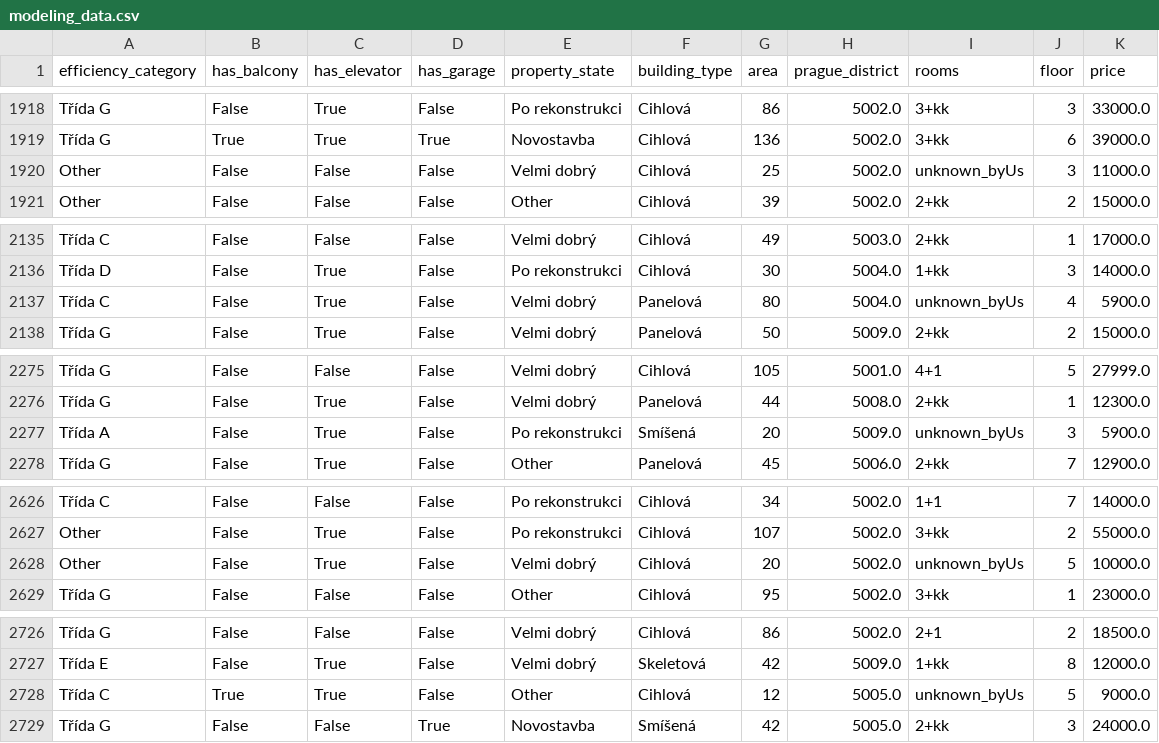
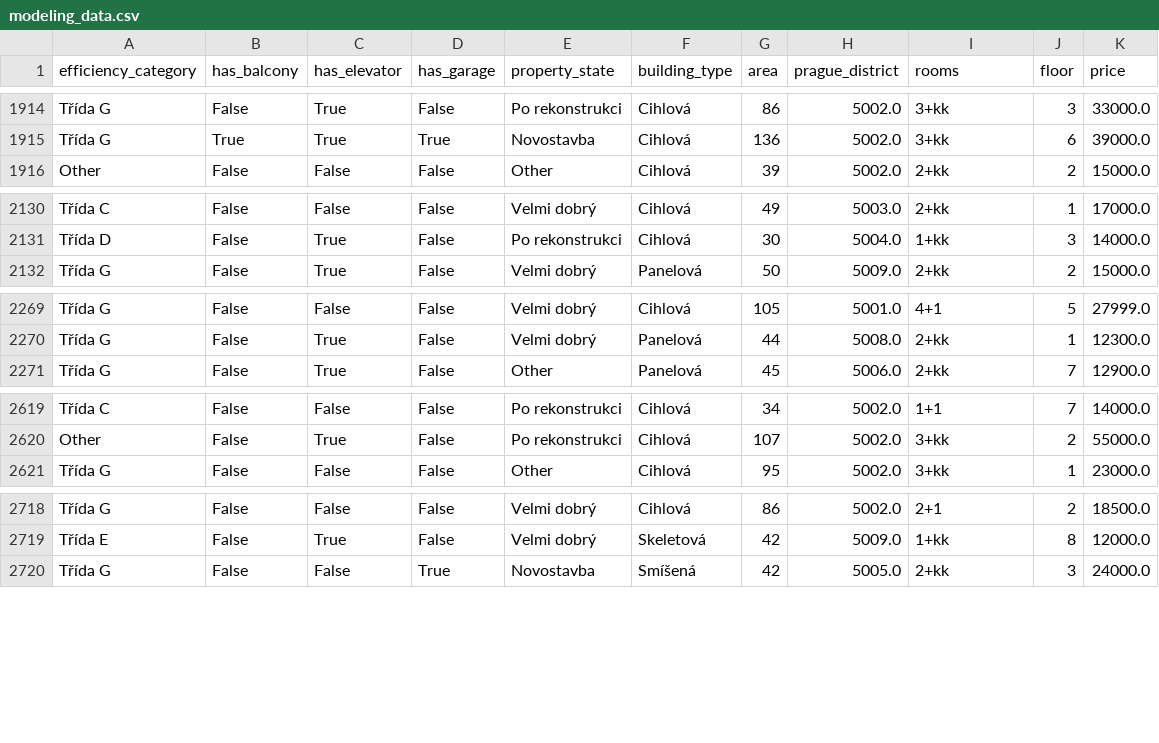
Before and after one commit to matousek-martin/estates, a CSV file: modeling_data.csv, drawn as a sheet; only a part is shown, gaps mark what is left out; the diff covers the shown part only; the diff names each change by its address in the sheet, - before the commit and + after, or states it on an @@ line.

```diff
--- a/modeling_data.csv
+++ b/modeling_data.csv
-row 1920: Other | False | False | False | Velmi dobrý | Cihlová | 25 | 5002.0 | unknown_byUs | 3 | 11000.0
-row 2137: Třída C | False | True | False | Velmi dobrý | Panelová | 80 | 5004.0 | unknown_byUs | 4 | 5900.0
-row 2277: Třída A | False | True | False | Po rekonstrukci | Smíšená | 20 | 5009.0 | unknown_byUs | 3 | 5900.0
-row 2628: Other | False | True | False | Velmi dobrý | Cihlová | 20 | 5002.0 | unknown_byUs | 5 | 10000.0
-row 2728: Třída C | True | True | False | Other | Cihlová | 12 | 5005.0 | unknown_byUs | 5 | 9000.0
```
Also changed, not shown: 11 removed rows elsewhere in this file, 9 other files.
